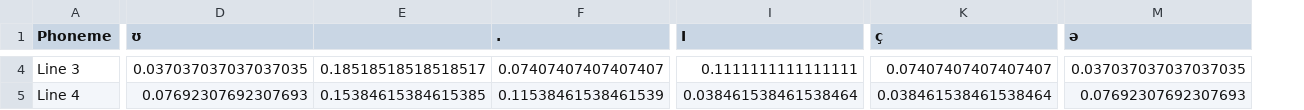
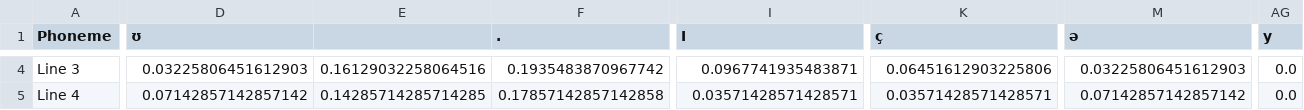
Before and after one commit to corpusmusic/liederCorpusAnalysis, a CSV file: NachtUndTraumeIPA-dataByGlyph-probability.csv, drawn as a sheet; only a part is shown, gaps mark what is left out; the diff covers the shown part only; the diff names each change by its address in the sheet, - before the commit and + after, or states it on an @@ line.

```diff
--- a/NachtUndTraumeIPA-dataByGlyph-probability.csv
+++ b/NachtUndTraumeIPA-dataByGlyph-probability.csv
+column AG (y), rows 4-5: 0.0 | 0.0
-D4 (ʊ): 0.037037037037037035
+D4 (ʊ): 0.03225806451612903
-E4: 0.18518518518518517
+E4: 0.16129032258064516
-F4 (.): 0.07407407407407407
+F4 (.): 0.1935483870967742
-I4 (I): 0.1111111111111111
+I4 (I): 0.0967741935483871
-K4 (ç): 0.07407407407407407
+K4 (ç): 0.06451612903225806
-M4 (ə): 0.037037037037037035
+M4 (ə): 0.03225806451612903
-D5 (ʊ): 0.07692307692307693
+D5 (ʊ): 0.07142857142857142
-E5: 0.15384615384615385
+E5: 0.14285714285714285
-F5 (.): 0.11538461538461539
+F5 (.): 0.17857142857142858
-I5 (I): 0.038461538461538464
+I5 (I): 0.03571428571428571
-K5 (ç): 0.038461538461538464
+K5 (ç): 0.03571428571428571
-M5 (ə): 0.07692307692307693
+M5 (ə): 0.07142857142857142
```
Also changed, not shown: 97 edited cells elsewhere in this file, DasWandernIPA-dataByCategory-probability.csv, DasWandernIPA-dataByGlyph-probability.csv, 13 other files.
